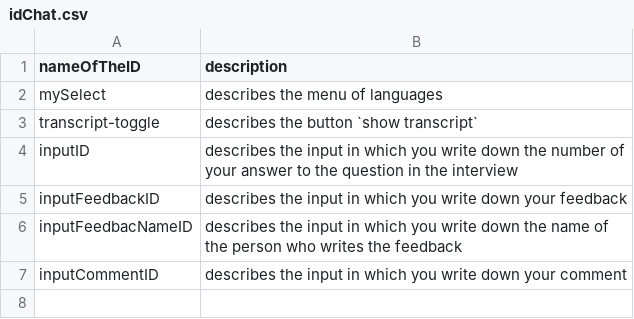
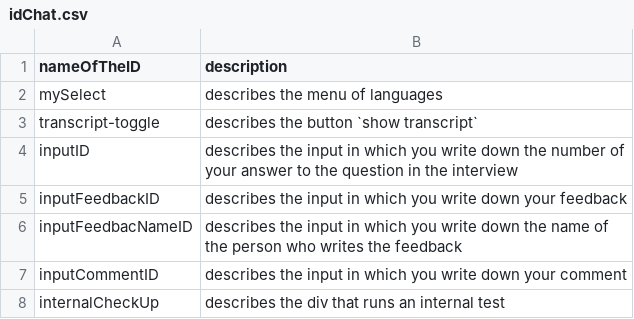
Before and after one commit to shellytalis/policy-model-tutorial, a CSV file: _data/idChat.csv, drawn as a sheet; the diff names each change by its address in the sheet, - before the commit and + after, or states it on an @@ line.

Commit message:
Update idChat.csv

```diff
--- a/_data/idChat.csv
+++ b/_data/idChat.csv
+row 8: internalCheckUp | describes the div that runs an internal test
```
